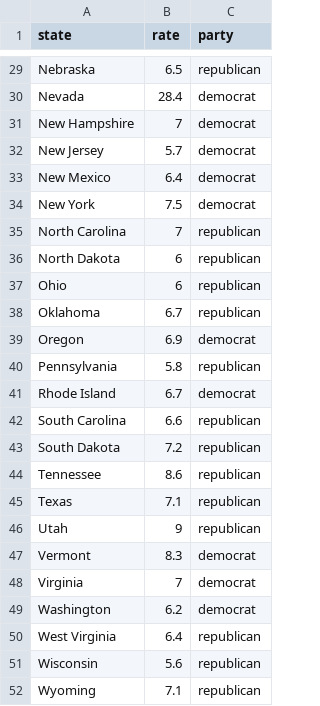
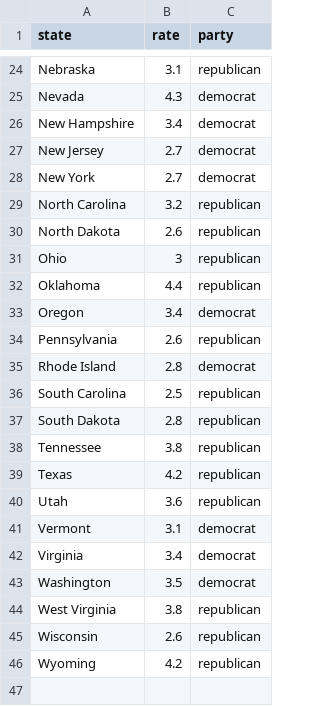
Before and after one commit to avangemert/2016-marriage-rates, a CSV file: assets/data/data.csv, drawn as a sheet; only a part is shown, gaps mark what is left out; removed rows and columns are numbered as before the commit, all else as after; the diff covers the shown part only; the diff names each change by its address in the sheet, - before the commit and + after, or states it on an @@ line.

```diff
--- a/assets/data/data.csv
+++ b/assets/data/data.csv
-B24 (rate): 6.5
+B24 (rate): 3.1
-B25 (rate): 28.4
+B25 (rate): 4.3
-B26 (rate): 7
+B26 (rate): 3.4
-B27 (rate): 5.7
+B27 (rate): 2.7
-row 33: New Mexico | 6.4 | democrat
-B28 (rate): 7.5
+B28 (rate): 2.7
-B29 (rate): 7
+B29 (rate): 3.2
-B30 (rate): 6
+B30 (rate): 2.6
-B31 (rate): 6
+B31 (rate): 3
-B32 (rate): 6.7
+B32 (rate): 4.4
-B33 (rate): 6.9
+B33 (rate): 3.4
-B34 (rate): 5.8
+B34 (rate): 2.6
-B35 (rate): 6.7
+B35 (rate): 2.8
-B36 (rate): 6.6
+B36 (rate): 2.5
-B37 (rate): 7.2
+B37 (rate): 2.8
-B38 (rate): 8.6
+B38 (rate): 3.8
-B39 (rate): 7.1
+B39 (rate): 4.2
-B40 (rate): 9
+B40 (rate): 3.6
-B41 (rate): 8.3
+B41 (rate): 3.1
-B42 (rate): 7
+B42 (rate): 3.4
-B43 (rate): 6.2
+B43 (rate): 3.5
-B44 (rate): 6.4
+B44 (rate): 3.8
-B45 (rate): 5.6
+B45 (rate): 2.6
-B46 (rate): 7.1
+B46 (rate): 4.2
```
Also changed, not shown: 5 removed rows and 22 edited cells elsewhere in this file, 5 other files.
